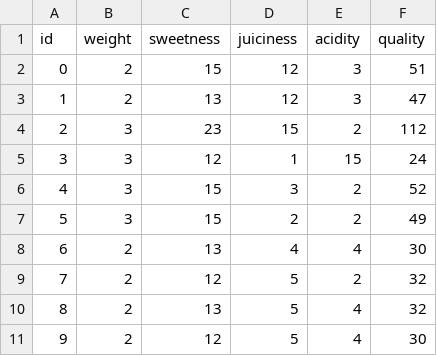
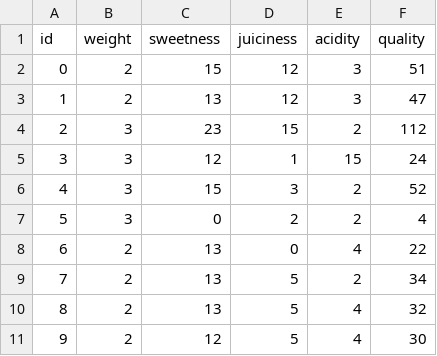
Before and after one commit to shaysegal/vscode, a CSV file: tasks/data/apples_ref.csv, drawn as a sheet; the diff names each change by its address in the sheet, - before the commit and + after, or states it on an @@ line.

Commit message:
order in data files

```diff
--- a/tasks/data/apples_ref.csv
+++ b/tasks/data/apples_ref.csv
-C7 (sweetness): 15
+C7 (sweetness): 0
-F7 (quality): 49
+F7 (quality): 4
-D8 (juiciness): 4
+D8 (juiciness): 0
-F8 (quality): 30
+F8 (quality): 22
-C9 (sweetness): 12
+C9 (sweetness): 13
-F9 (quality): 32
+F9 (quality): 34
```
Also changed, not shown: 15 other files.
